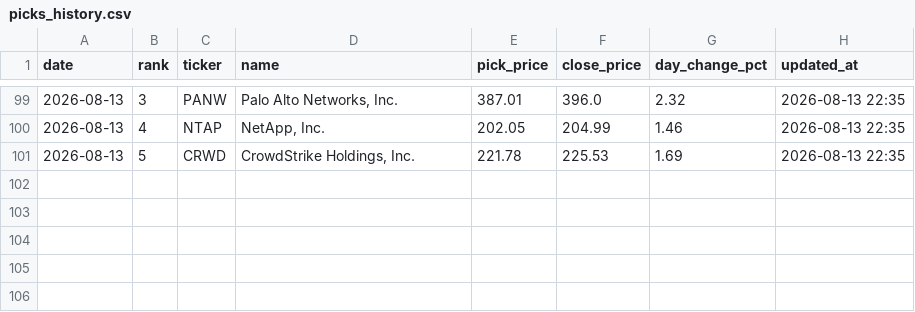
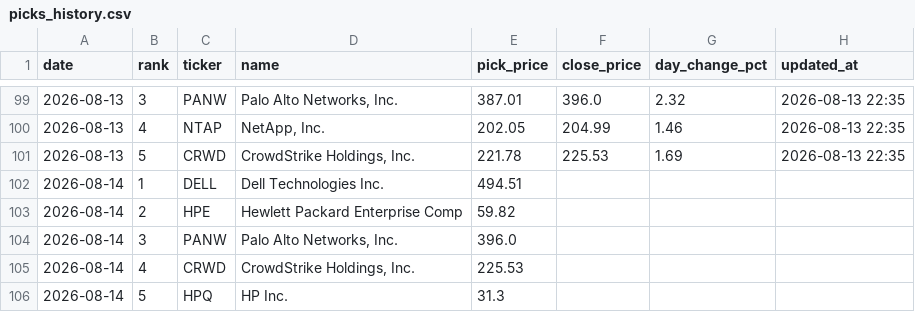
Before and after one commit to rfiagbe/CLAUDE-STOCK-AGENT, a CSV file: picks_history.csv, drawn as a sheet; only a part is shown, gaps mark what is left out.

```diff
--- a/picks_history.csv
+++ b/picks_history.csv
@@ -101 +101,6 @@ date,rank,ticker,name,pick_price,close_price,day_change_pct,updated_at
 2026-08-13,5,CRWD,"CrowdStrike Holdings, Inc.",221.78,225.53,1.69,2026-08-13 22:35
+2026-08-14,1,DELL,Dell Technologies Inc.,494.51,,,
+2026-08-14,2,HPE,Hewlett Packard Enterprise Comp,59.82,,,
+2026-08-14,3,PANW,"Palo Alto Networks, Inc.",396.0,,,
+2026-08-14,4,CRWD,"CrowdStrike Holdings, Inc.",225.53,,,
+2026-08-14,5,HPQ,HP Inc.,31.3,,,
```
Also changed, not shown: 2 other files.
